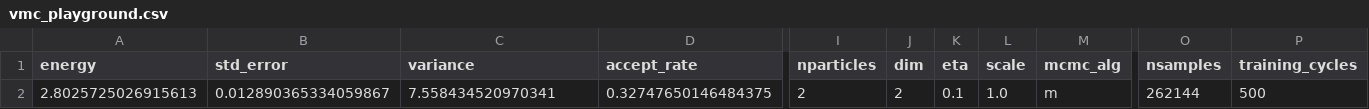
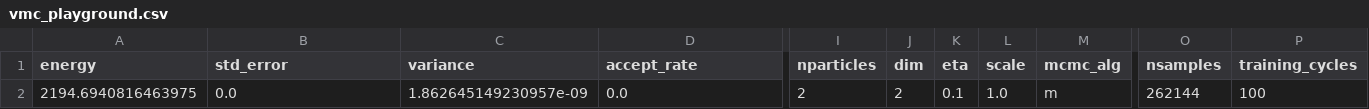
Before and after one commit to Daniel-Haas-B/NeuralQuantumState, a CSV file: data/vmc_playground.csv, drawn as a sheet; only a part is shown, gaps mark what is left out; removed rows and columns are numbered as before the commit, all else as after; rows hold the shown columns only; the diff names each change by its address in the sheet, - before the commit and + after, or states it on an @@ line.

```diff
--- a/data/vmc_playground.csv
+++ b/data/vmc_playground.csv
-row 2: 2.8025725026915613 | 0.012890365334059867 | 7.558434520970341 | 0.32747650146484375 | 2 | 2 | 0.1 | 1.0 | m | 262144 | 500
+row 2: 2194.6940816463975 | 0.0 | 1.862645149230957e-09 | 0.0 | 2 | 2 | 0.1 | 1.0 | m | 262144 | 100
```
Also changed, not shown: data/playground.csv, 10 other files.
